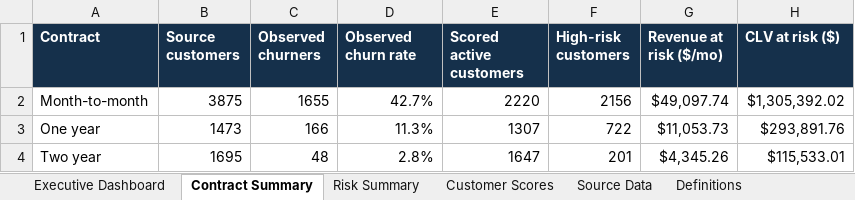
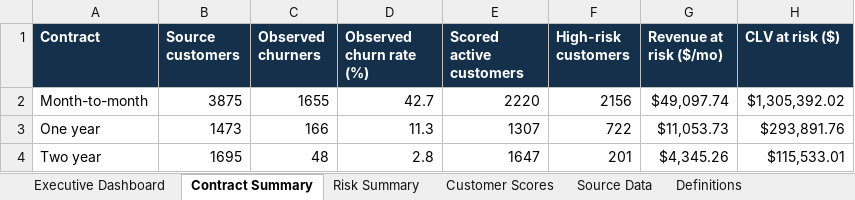
Before and after one commit to Anuragluck/Customer-churn-analytics-platform.., an Excel workbook: dashboards/churn_analytics_dashboard.xlsx, sheet Contract Summary, drawn as a sheet; values as stored, in another font and other column widths than the file's, no borders; table styles not drawn; the diff names each change by its address in the sheet, - before the commit and + after, or states it on an @@ line.

Commit message:
Polish churn dashboard metrics and charts

```diff
--- a/dashboards/churn_analytics_dashboard.xlsx (sheet Contract Summary)
+++ b/dashboards/churn_analytics_dashboard.xlsx (sheet Contract Summary)
-D1: Observed churn rate
+D1: Observed churn rate (%)
-D2 (Observed churn rate (%)): 42.7%
+D2 (Observed churn rate (%)): 42.7
-D3 (Observed churn rate (%)): 11.3%
+D3 (Observed churn rate (%)): 11.3
-D4 (Observed churn rate (%)): 2.8%
+D4 (Observed churn rate (%)): 2.8
```
Also changed, not shown: sheet Executive Dashboard, charts or pictures, 1 other file.
